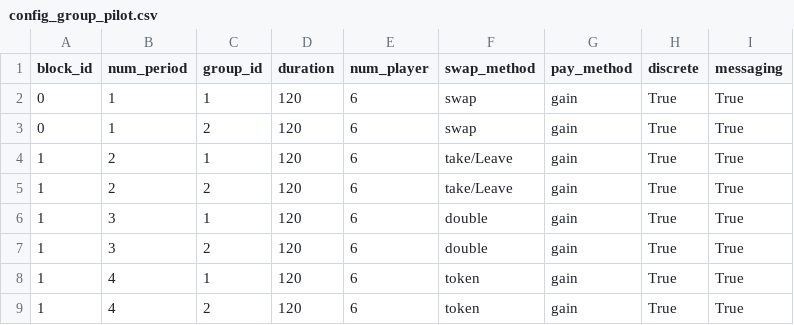
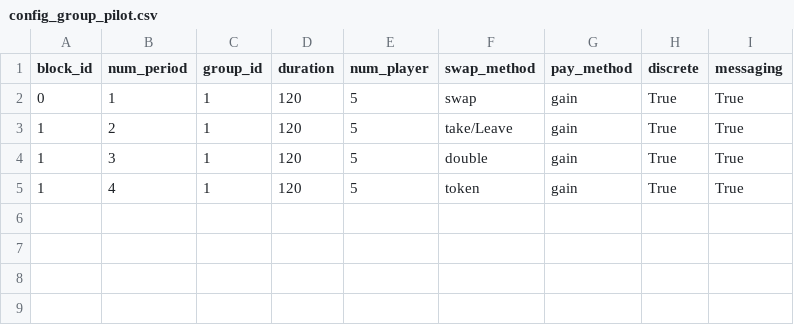
Before and after one commit to elip12/Lines_Queueing, a CSV file: configs/config_group_pilot.csv, drawn as a sheet.

Commit message:
Update config_group_pilot.csv

```diff
--- a/configs/config_group_pilot.csv
+++ b/configs/config_group_pilot.csv
@@ -1,9 +1,5 @@
 block_id,num_period,group_id,duration,num_player,swap_method,pay_method,discrete,messaging
-0,1,1,120,6,swap,gain,True,True
-0,1,2,120,6,swap,gain,True,True
-1,2,1,120,6,take/Leave,gain,True,True
-1,2,2,120,6,take/Leave,gain,True,True
-1,3,1,120,6,double,gain,True,True
-1,3,2,120,6,double,gain,True,True
-1,4,1,120,6,token,gain,True,True
-1,4,2,120,6,token,gain,True,True
+0,1,1,120,5,swap,gain,True,True
+1,2,1,120,5,take/Leave,gain,True,True
+1,3,1,120,5,double,gain,True,True
+1,4,1,120,5,token,gain,True,True
```
